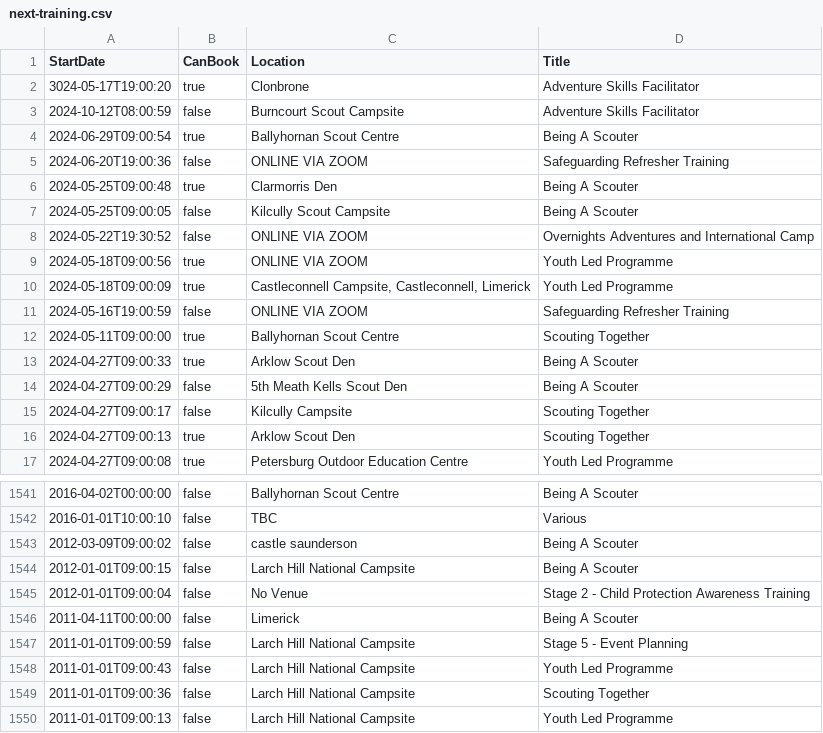
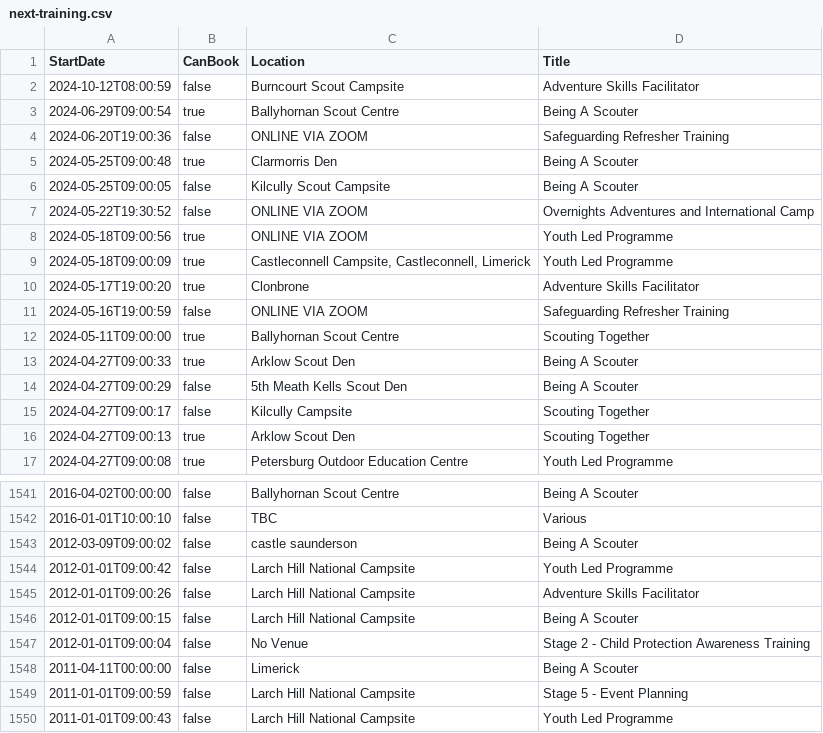
Before and after one commit to markmc/scouts-ie-training-schedule, a CSV file: next-training.csv, drawn as a sheet; only a part is shown, gaps mark what is left out; the shorter side is filled out with more unchanged rows; removed rows and columns are numbered as before the commit, all else as after; the diff names each change by its address in the sheet, - before the commit and + after, or states it on an @@ line.

```diff
--- a/next-training.csv
+++ b/next-training.csv
-row 2: 3024-05-17T19:00:20 | true | Clonbrone | Adventure Skills Facilitator
+row 10: 2024-05-17T19:00:20 | true | Clonbrone | Adventure Skills Facilitator
+row 1544: 2012-01-01T09:00:42 | false | Larch Hill National Campsite | Youth Led Programme
+row 1545: 2012-01-01T09:00:26 | false | Larch Hill National Campsite | Adventure Skills Facilitator
```
Also changed, not shown: 1 other file.
